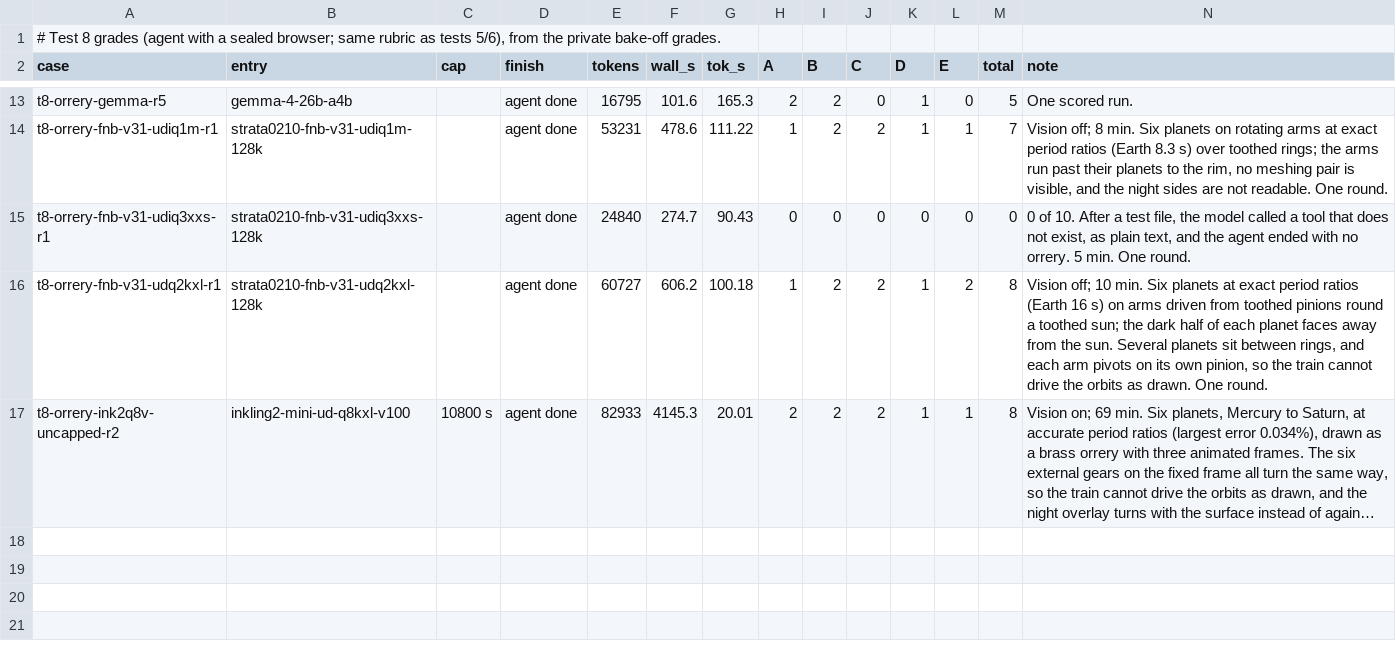
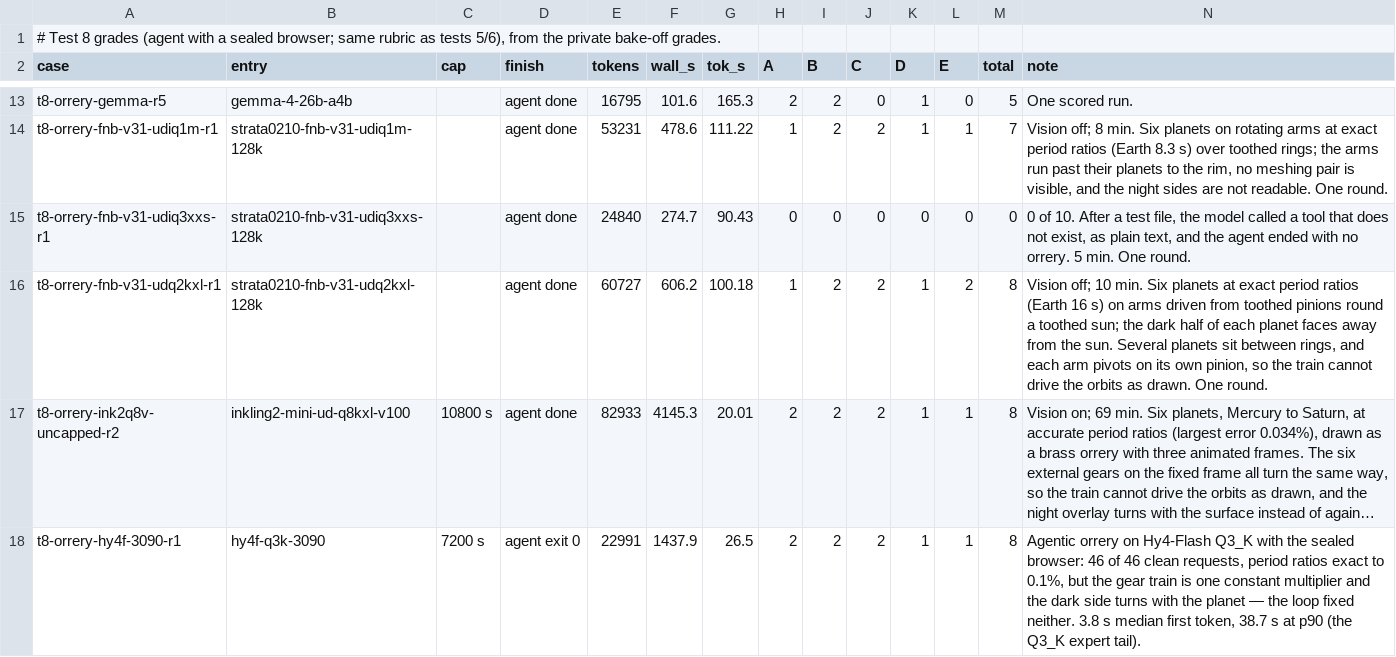
Before and after one commit to alexderz/agentic-model-testing, a TSV file: oneshots/agent-orrery/grades.tsv, drawn as a sheet; only a part is shown, gaps mark what is left out; long unchanged cells end in …; the diff names each change by its address in the sheet, - before the commit and + after, or states it on an @@ line.

```diff
--- a/oneshots/agent-orrery/grades.tsv
+++ b/oneshots/agent-orrery/grades.tsv
+row 18: t8-orrery-hy4f-3090-r1 | hy4f-q3k-3090 | 7200 s | agent exit 0 | 22991 | 1437.9 | 26.5 | 2 | 2 | 2 | 1 | 1 | 8 | Agentic orrery on Hy4-Flash Q3_K with the sealed browser: 46 of 46 clean requests, period ratios exact to 0.1%, but the gear train is one constant multiplier and the dark side turns with the planet — the loop fixed neither. 3.8 s median first token, 38.7 s at p90 (the Q3_K expert tail).
```
Also changed, not shown: oneshots/agent-pagoda/grades.tsv, 1 other file.
